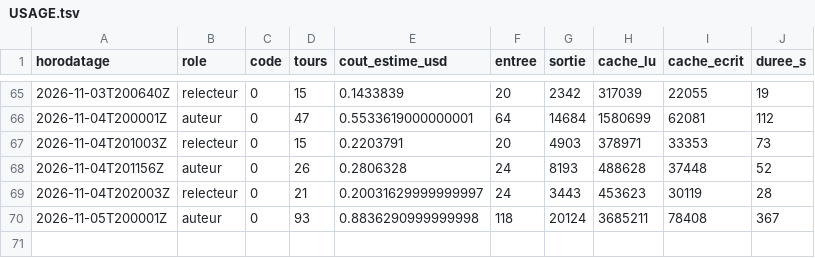
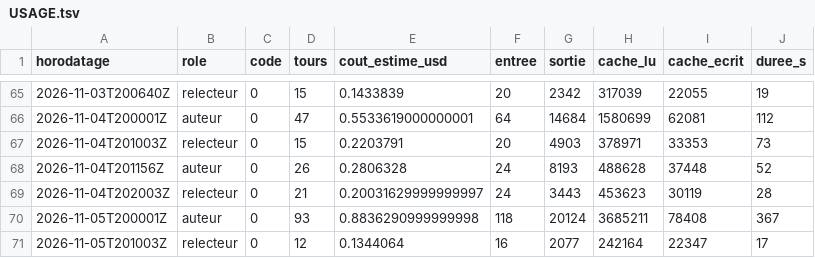
Before and after one commit to gsbellon/replique, a TSV file: journal/USAGE.tsv, drawn as a sheet; only a part is shown, gaps mark what is left out.

```diff
--- a/journal/USAGE.tsv
+++ b/journal/USAGE.tsv
@@ -70 +70,2 @@ horodatage	role	code	tours	cout_estime_usd	entree	sortie	cache_lu	cache_ecrit	du
 2026-11-05T200001Z	auteur	0	93	0.8836290999999998	118	20124	3685211	78408	367
+2026-11-05T201003Z	relecteur	0	12	0.1344064	16	2077	242164	22347	17
```
Also changed, not shown: registre/chaine.tsv, 2 other files.
